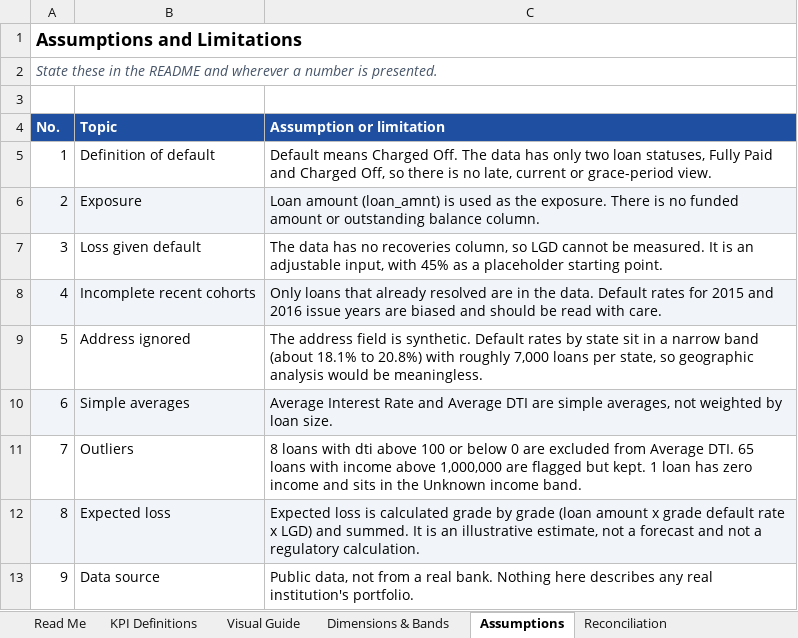
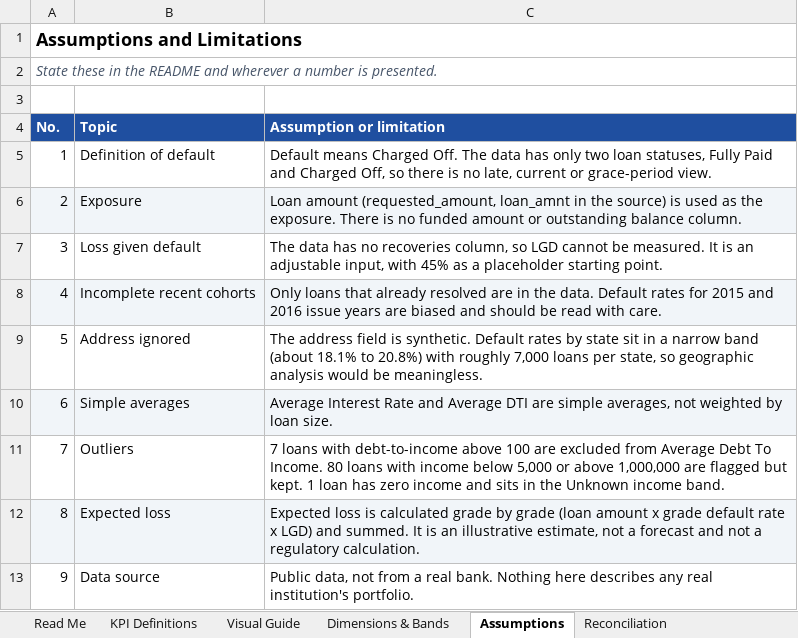
Before and after one commit to Minty-cyber/loanlens, an Excel workbook: docs/LoanLens_KPI_Workbook.xlsx, sheet Assumptions, drawn as a sheet; values as stored, in another font and other column widths than the file's, no borders; the diff names each change by its address in the sheet, - before the commit and + after, or states it on an @@ line.

```diff
--- a/docs/LoanLens_KPI_Workbook.xlsx (sheet Assumptions)
+++ b/docs/LoanLens_KPI_Workbook.xlsx (sheet Assumptions)
-C6 (Assumption or limitation): Loan amount (loan_amnt) is used…
+C6 (Assumption or limitation): Loan amount (requested_amount, loan_amnt in the source) is used…
-C11 (Assumption or limitation): 8 loans with dti above 100 or below 0 are excluded from Average DTI. 65 loans with income above 1,000,000…
+C11 (Assumption or limitation): 7 loans with debt-to-income above 100 are excluded from Average Debt To Income. 80 loans with income below 5,000 or above 1,000,000…
```
Also changed, not shown: sheet Reconciliation, sheet Stress Test Calc, sheet KPI Definitions, sheet Visual Guide, sheet Dimensions & Bands, 1 other file.
